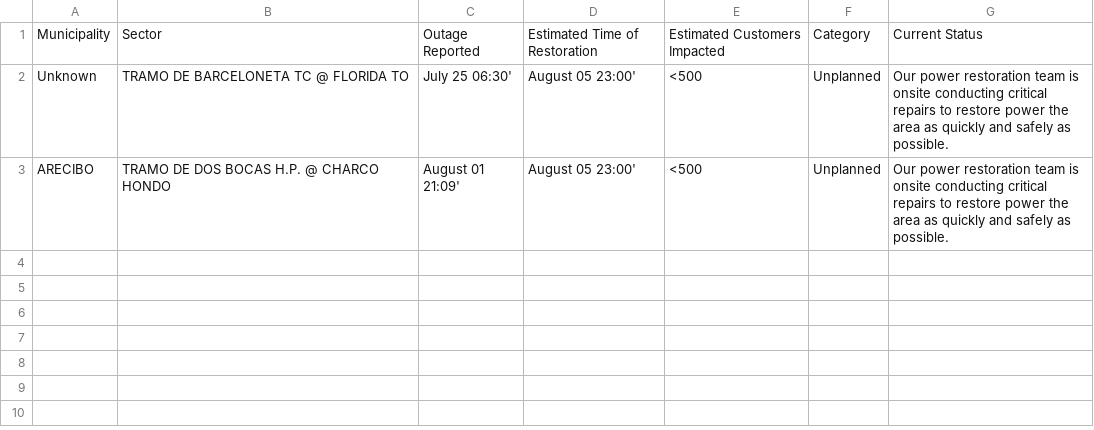
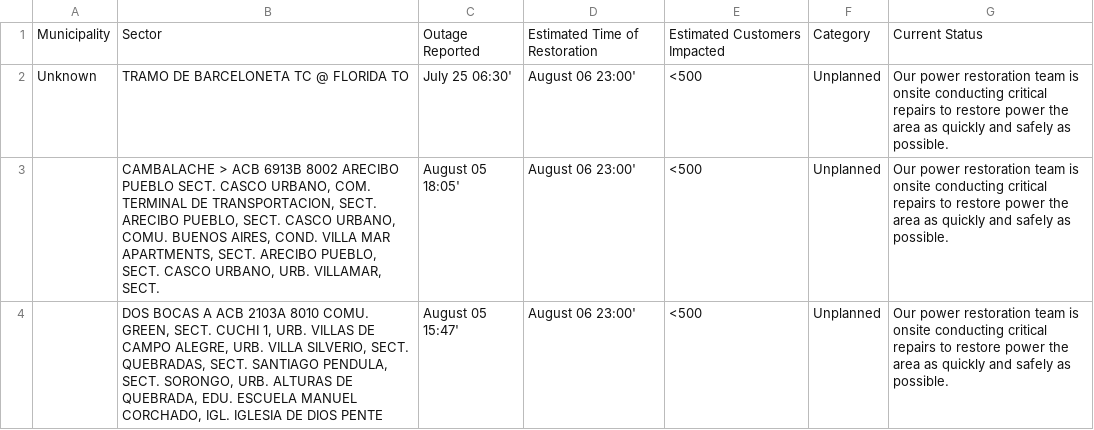
Before and after one commit to jicruz96/luma-energy-outages, a CSV file: notable_outages.csv, drawn as a sheet.

```diff
--- a/notable_outages.csv
+++ b/notable_outages.csv
@@ -1,3 +1,4 @@
 Municipality,Sector,Outage Reported,Estimated Time of Restoration,Estimated Customers Impacted,Category,Current Status
-Unknown,TRAMO DE BARCELONETA TC @ FLORIDA TO,July 25 06:30',August 05 23:00',<500,Unplanned,Our power restoration team is onsite conducting critical repairs to restore power the area as quickly and safely as possible.
-ARECIBO,TRAMO DE DOS BOCAS H.P. @ CHARCO HONDO,August 01 21:09',August 05 23:00',<500,Unplanned,Our power restoration team is onsite conducting critical repairs to restore power the area as quickly and safely as possible.
+Unknown,TRAMO DE BARCELONETA TC @ FLORIDA TO,July 25 06:30',August 06 23:00',<500,Unplanned,Our power restoration team is onsite conducting critical repairs to restore power the area as quickly and safely as possible.
+,"CAMBALACHE > ACB 6913B   8002 ARECIBO PUEBLO   SECT. CASCO URBANO, COM. TERMINAL DE TRANSPORTACION, SECT. ARECIBO PUEBLO, SECT. CASCO URBANO, COMU. BUENOS AIRES, COND. VILLA MAR APARTMENTS, SECT. ARECIBO PUEBLO, SECT. CASCO URBANO, URB. VILLAMAR, SECT. ",August 05 18:05',August 06 23:00',<500,Unplanned,Our power restoration team is onsite conducting critical repairs to restore power the area as quickly and safely as possible.
+,"DOS BOCAS A ACB 2103A   8010 COMU. GREEN, SECT. CUCHI 1, URB. VILLAS DE CAMPO ALEGRE, URB. VILLA SILVERIO, SECT. QUEBRADAS, SECT. SANTIAGO PENDULA, SECT. SORONGO, URB. ALTURAS DE QUEBRADA, EDU. ESCUELA MANUEL CORCHADO, IGL. IGLESIA DE DIOS PENTE",August 05 15:47',August 06 23:00',<500,Unplanned,Our power restoration team is onsite conducting critical repairs to restore power the area as quickly and safely as possible.
```
Also changed, not shown: 2 other files.
